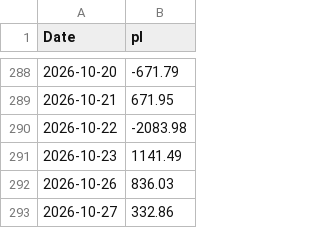
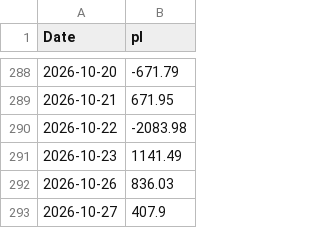
Before and after one commit to mattbp/5DP, a CSV file: data.csv, drawn as a sheet; only a part is shown, gaps mark what is left out.

```diff
--- a/data.csv
+++ b/data.csv
@@ -292,2 +292,2 @@ Date,pl
 2026-10-26,836.03
-2026-10-27,332.86
+2026-10-27,407.9
```
